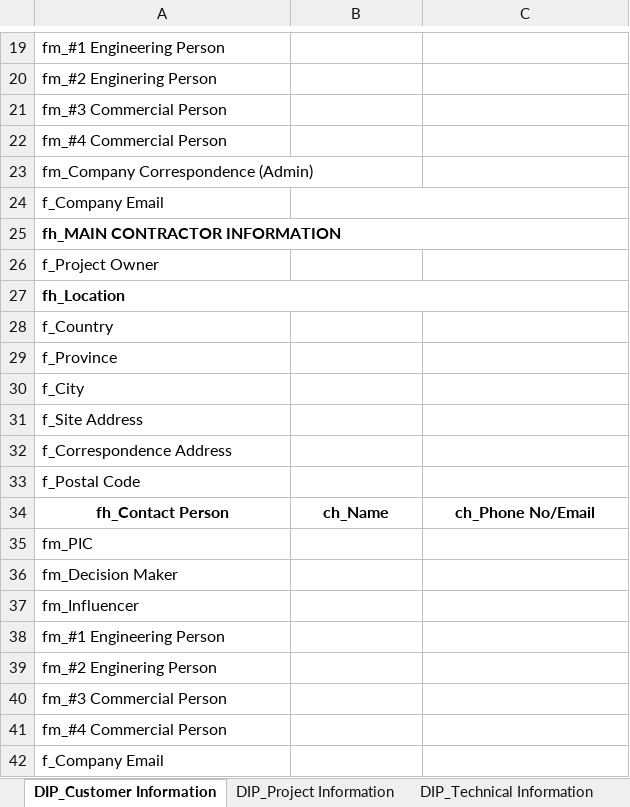
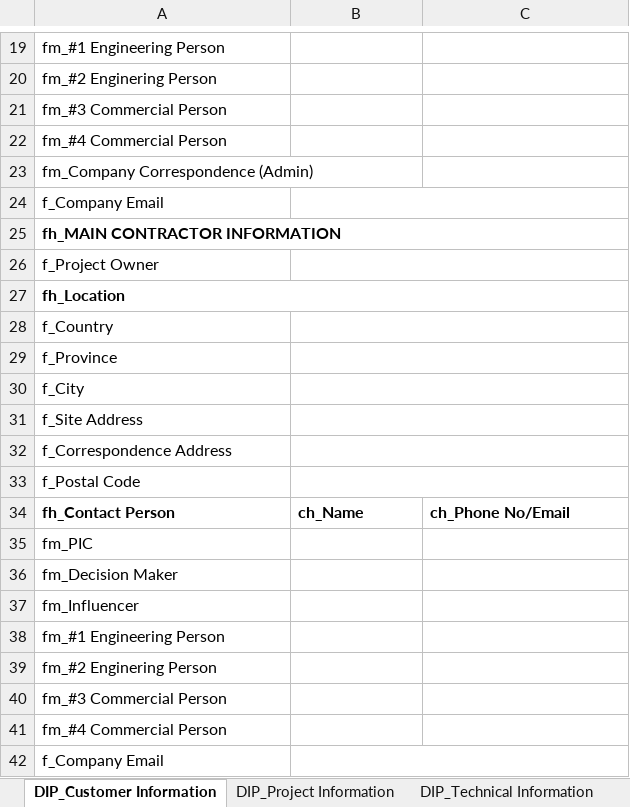
Before and after one commit to taufikhdyt01/DIAC-V, an Excel workbook: data/SET_BDU.xlsx, sheet DIP_Customer Information, drawn as a sheet; only a part is shown, gaps mark what is left out; values as stored, in another font and other column widths than the file's, no borders; the diff names each change by its address in the sheet, - before the commit and + after, or states it on an @@ line.

```diff
--- a/data/SET_BDU.xlsx (sheet DIP_Customer Information)
+++ b/data/SET_BDU.xlsx (sheet DIP_Customer Information)
+B26:C26 merged
+B28:C28 merged
+B29:C29 merged
+B30:C30 merged
+B31:C31 merged
+B32:C32 merged
+B33:C33 merged
-A34:C34 alignment: center
+A34:C34 alignment: left
+B42:C42 merged
```
Also changed, not shown: sheet DIP_Technical Information, sheet DIP_Project Information, 2 other files.
